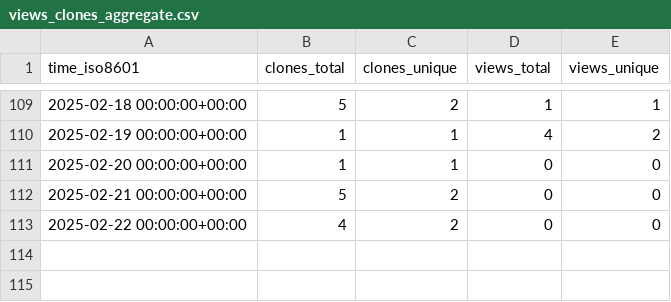
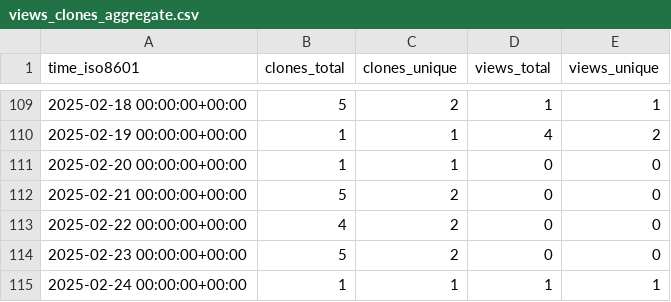
Before and after one commit to legorovers/pirover_simulator, a CSV file: legorovers/pirover_simulator/ghrs-data/views_clones_aggregate.csv, drawn as a sheet; only a part is shown, gaps mark what is left out; the diff names each change by its address in the sheet, - before the commit and + after, or states it on an @@ line.

```diff
--- a/legorovers/pirover_simulator/ghrs-data/views_clones_aggregate.csv
+++ b/legorovers/pirover_simulator/ghrs-data/views_clones_aggregate.csv
+row 114: 2025-02-23 00:00:00+00:00 | 5 | 2 | 0 | 0
+row 115: 2025-02-24 00:00:00+00:00 | 1 | 1 | 1 | 1
```
Also changed, not shown: 1 other file.
